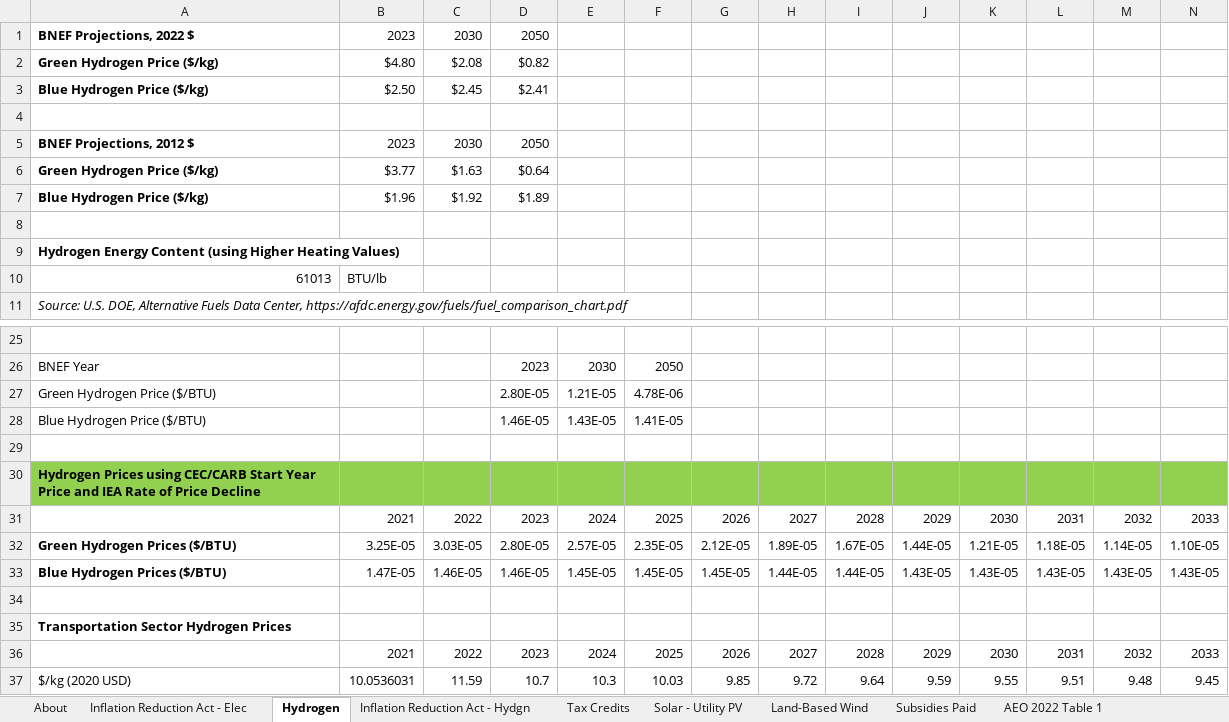
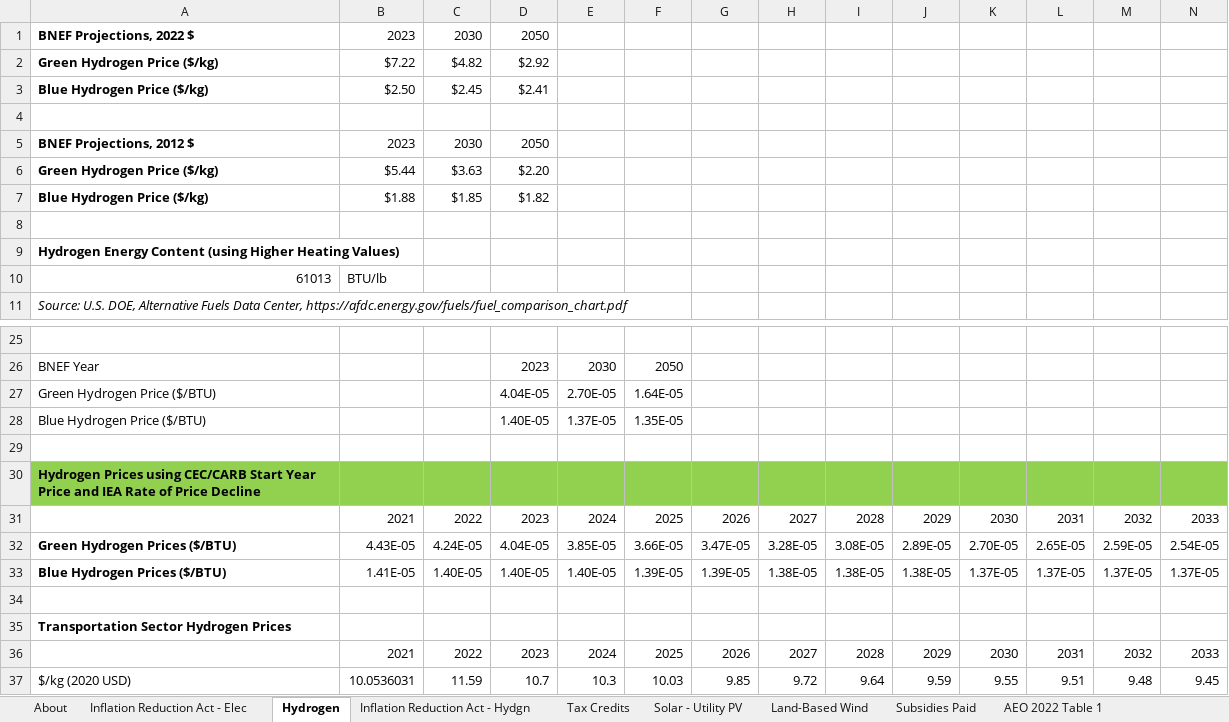
Before and after one commit to EnergyInnovation/eps-us, an Excel workbook: InputData/fuels/BS/BAU Subsidies.xlsx, sheet Hydrogen, drawn as a sheet; only a part is shown, gaps mark what is left out; values as stored, in another font and other column widths than the file's, no borders; removed rows and columns are numbered as before the commit, all else as after; rows hold the shown columns only; the diff names each change by its address in the sheet, - before the commit and + after, or states it on an @@ line.

Commit message:
Update hydrogen costs for latest BNEF data and extend BAU hydrogen subsidies to adjust for tax credit duration

```diff
--- a/InputData/fuels/BS/BAU Subsidies.xlsx (sheet Hydrogen)
+++ b/InputData/fuels/BS/BAU Subsidies.xlsx (sheet Hydrogen)
-row 2: Green Hydrogen Price ($/kg) | $4.80 | $2.08 | $0.82
+row 2: Green Hydrogen Price ($/kg) | $7.22 | $4.82 | $2.92
-row 6: Green Hydrogen Price ($/kg) | $3.77 | $1.63 | $0.64
-row 7: Blue Hydrogen Price ($/kg) | $1.96 | $1.92 | $1.89
+row 6: Green Hydrogen Price ($/kg) | $5.44 | $3.63 | $2.20
+row 7: Blue Hydrogen Price ($/kg) | $1.88 | $1.85 | $1.82
-row 27: Green Hydrogen Price ($/BTU) |  |  | 2.80E-05 | 1.21E-05 | 4.78E-06
-row 28: Blue Hydrogen Price ($/BTU) |  |  | 1.46E-05 | 1.43E-05 | 1.41E-05
+row 27: Green Hydrogen Price ($/BTU) |  |  | 4.04E-05 | 2.70E-05 | 1.64E-05
+row 28: Blue Hydrogen Price ($/BTU) |  |  | 1.40E-05 | 1.37E-05 | 1.35E-05
-row 32: Green Hydrogen Prices ($/BTU) | 3.25E-05 | 3.03E-05 | 2.80E-05 | 2.57E-05 | 2.35E-05 | 2.12E-05 | 1.89E-05 | 1.67E-05 | 1.44E-05 | 1.21E-05 | 1.18E-05 | 1.14E-05 | 1.10E-05
-row 33: Blue Hydrogen Prices ($/BTU) | 1.47E-05 | 1.46E-05 | 1.46E-05 | 1.45E-05 | 1.45E-05 | 1.45E-05 | 1.44E-05 | 1.44E-05 | 1.43E-05 | 1.43E-05 | 1.43E-05 | 1.43E-05 | 1.43E-05
+row 32: Green Hydrogen Prices ($/BTU) | 4.43E-05 | 4.24E-05 | 4.04E-05 | 3.85E-05 | 3.66E-05 | 3.47E-05 | 3.28E-05 | 3.08E-05 | 2.89E-05 | 2.70E-05 | 2.65E-05 | 2.59E-05 | 2.54E-05
+row 33: Blue Hydrogen Prices ($/BTU) | 1.41E-05 | 1.40E-05 | 1.40E-05 | 1.40E-05 | 1.39E-05 | 1.39E-05 | 1.38E-05 | 1.38E-05 | 1.38E-05 | 1.37E-05 | 1.37E-05 | 1.37E-05 | 1.37E-05
```
Also changed, not shown: sheet Inflation Reduction Act - Hydgn, sheet BS-BSfTFpEUP-industry, sheet BS-BSfTFpEUP-transportation, sheet BS-BSfTFpEUP-electricity, sheet About, formulas that keep their value, 6 other files.
